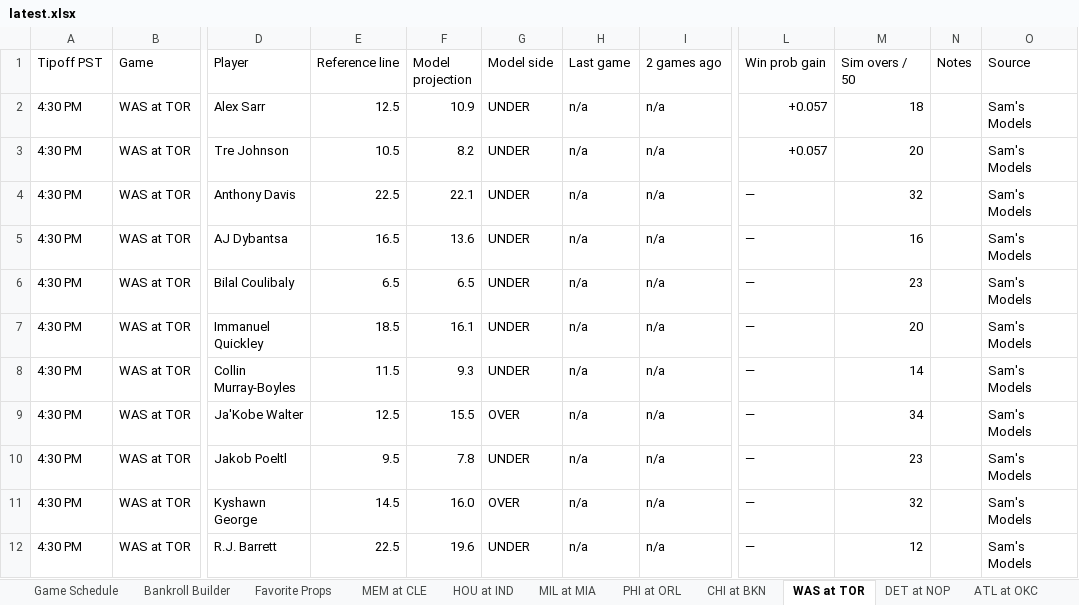
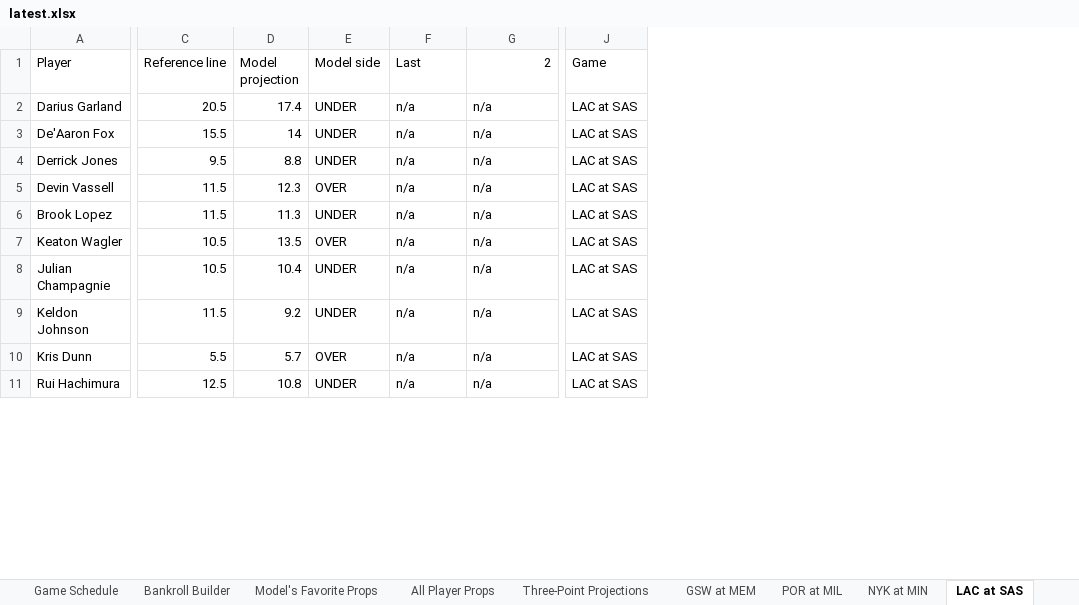
Before and after one commit to cooniehuie/nba-projections-data, an Excel workbook: latest.xlsx, sheet LAC at SAS, drawn as a sheet; only a part is shown, gaps mark what is left out; values as stored, in another font and other column widths than the file's, no cell formats; conditional formats not drawn; removed rows and columns are numbered as before the commit, all else as after; rows hold the shown columns only; the diff covers the shown part only; the diff names each change by its address in the sheet, - before the commit and + after, or states it on an @@ line.

```diff
--- a/latest.xlsx (sheet LAC at SAS)
+++ b/latest.xlsx (sheet LAC at SAS)
-sheet tab: Favorite Props
+sheet tab: Model's Favorite Props
-sheet tab: MIL at MIA
+sheet tab: GSW at MEM
-sheet tab: PHI at ORL
+sheet tab: POR at MIL
-sheet tab: CHI at BKN
+sheet tab: NYK at MIN
-sheet tab: WAS at TOR
+sheet tab: LAC at SAS
-sheet tab: MEM at CLE
-sheet tab: HOU at IND
-sheet tab: DET at NOP
-sheet tab: ATL at OKC
-column A (Tipoff PST), rows 2-8: all 4:30 PM; rows 10-12: all 4:30 PM
-column B (Game), rows 2-8: all WAS at TOR; rows 10-12: all WAS at TOR
+column A (Player), rows 2-11: Darius Garland | De'Aaron Fox | Derrick Jones | Devin Vassell | Brook Lopez | Keaton Wagler | Julian Champagnie | Keldon Johnson | Kris Dunn | Rui Hachimura
-column D (Player), rows 2-8: Alex Sarr | Tre Johnson | Anthony Davis | AJ Dybantsa | Bilal Coulibaly | Immanuel Quickley | Collin Murray-Boyles; rows 10-12: Jakob Poeltl | Kyshawn George | R.J. Barrett
-column L (Win prob gain), rows 2-8: +0.057 | +0.057 | — | — | — | — | —; rows 10-12: all —
-column M (Sim overs / 50), rows 2-8: 18 | 20 | 32 | 16 | 23 | 20 | 14; rows 10-12: 23 | 32 | 12
-column N (Notes), empty
-column O (Source), rows 2-8: all Sam's Models; rows 10-12: all Sam's Models
+column J (Game), rows 2-11: all LAC at SAS
-F1: Last game
+F1: Last
-G1: 2 games ago
+G1: 2
-C2 (Reference line): 12.5
+C2 (Reference line): 20.5
-D2 (Model projection): 10.9
+D2 (Model projection): 17.4
-C3 (Reference line): 10.5
+C3 (Reference line): 15.5
-D3 (Model projection): 8.2
+D3 (Model projection): 14
-C4 (Reference line): 22.5
+C4 (Reference line): 9.5
-D4 (Model projection): 22.1
+D4 (Model projection): 8.8
-C5 (Reference line): 16.5
+C5 (Reference line): 11.5
-D5 (Model projection): 13.6
+D5 (Model projection): 12.3
-E5 (Model side): UNDER
+E5 (Model side): OVER
-C6 (Reference line): 6.5
+C6 (Reference line): 11.5
-D6 (Model projection): 6.5
+D6 (Model projection): 11.3
-C7 (Reference line): 18.5
+C7 (Reference line): 10.5
-D7 (Model projection): 16.1
+D7 (Model projection): 13.5
-E7 (Model side): UNDER
+E7 (Model side): OVER
-C8 (Reference line): 11.5
+C8 (Reference line): 10.5
-D8 (Model projection): 9.3
+D8 (Model projection): 10.4
-row 9: 4:30 PM | WAS at TOR | Ja'Kobe Walter | 12.5 | 15.5 | OVER | n/a | n/a | — | 34 |  | Sam's Models
-C9 (Reference line): 9.5
+C9 (Reference line): 11.5
-D9 (Model projection): 7.8
+D9 (Model projection): 9.2
-C10 (Reference line): 14.5
+C10 (Reference line): 5.5
-D10 (Model projection): 16.0
+D10 (Model projection): 5.7
-C11 (Reference line): 22.5
+C11 (Reference line): 12.5
-D11 (Model projection): 19.6
+D11 (Model projection): 10.8
```
Also changed, not shown: 5 added rows, 4 removed rows and 68 edited cells elsewhere in this sheet, sheet All Player Props, sheet Three-Point Projections, sheet NYK at MIN, sheet POR at MIL, sheet GSW at MEM, sheet Bankroll Builder, 2 more sheets, other sheet tabs, cell formats, formulas that keep their value.
